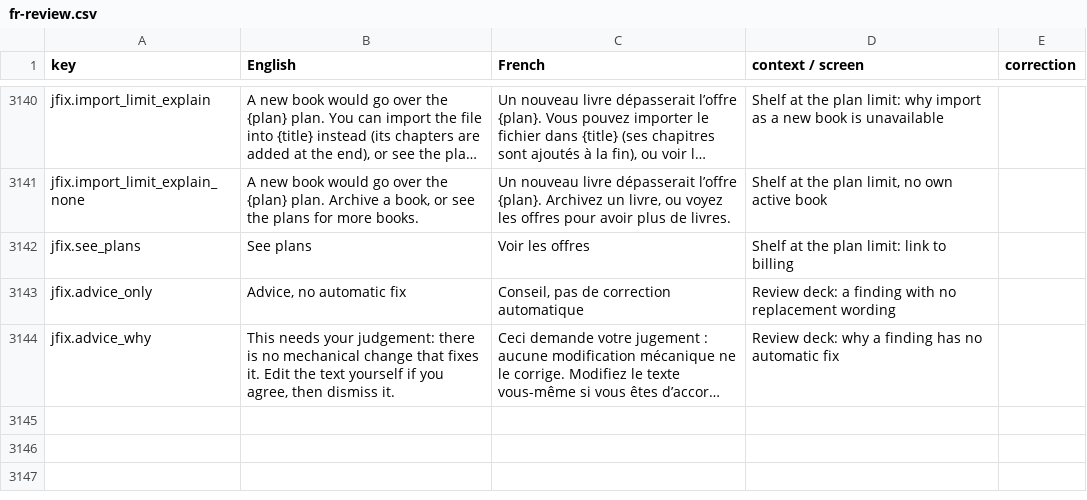
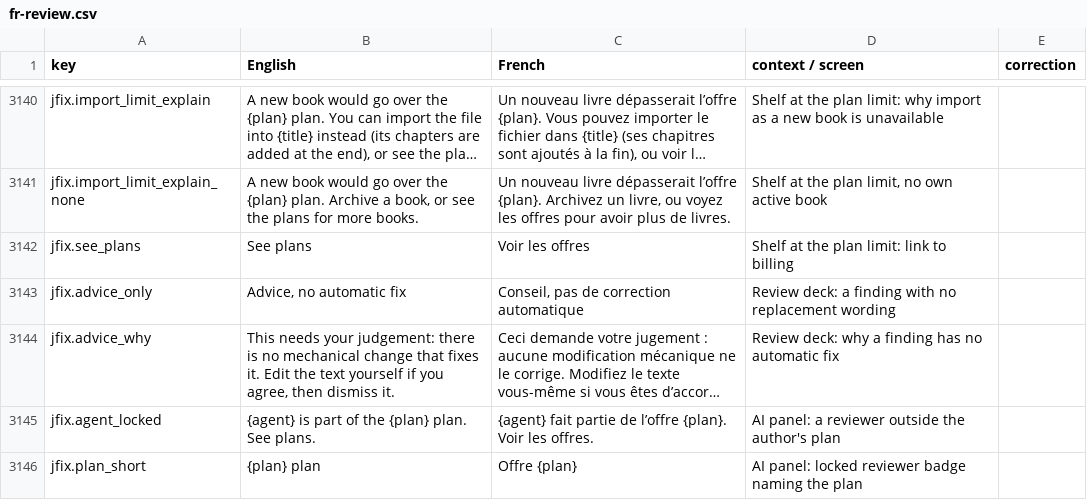
Before and after one commit to michelevens/Editons, a CSV file: docs/i18n/fr-review.csv, drawn as a sheet; only a part is shown, gaps mark what is left out; long unchanged cells end in …; the diff names each change by its address in the sheet, - before the commit and + after, or states it on an @@ line.

```diff
--- a/docs/i18n/fr-review.csv
+++ b/docs/i18n/fr-review.csv
+row 3145: jfix.agent_locked | {agent} is part of the {plan} plan. See plans. | {agent} fait partie de l’offre {plan}. Voir les offres. | AI panel: a reviewer outside the author's plan
+row 3146: jfix.plan_short | {plan} plan | Offre {plan} | AI panel: locked reviewer badge naming the plan
```
Also changed, not shown: docs/i18n/ht-review.csv, 11 other files.
